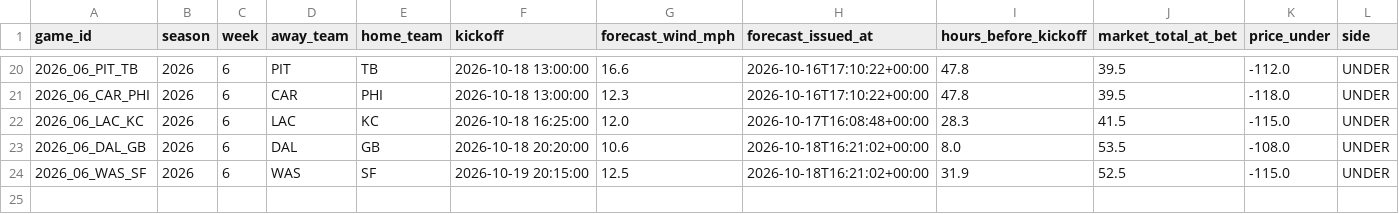
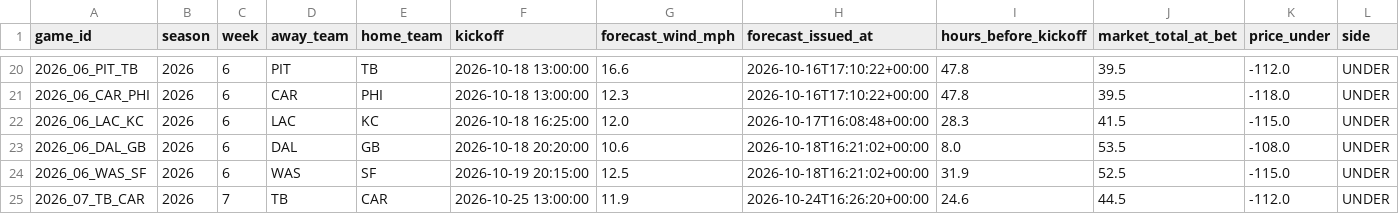
Before and after one commit to grantmelton30/fourth-down-forecast, a CSV file: nfl-model/data/w1_log.csv, drawn as a sheet; only a part is shown, gaps mark what is left out; rows hold the shown columns only; the diff names each change by its address in the sheet, - before the commit and + after, or states it on an @@ line.

```diff
--- a/nfl-model/data/w1_log.csv
+++ b/nfl-model/data/w1_log.csv
+row 25: 2026_07_TB_CAR | 2026 | 7 | TB | CAR | 2026-10-25 13:00:00 | 11.9 | 2026-10-24T16:26:20+00:00 | 24.6 | 44.5 | -112.0 | UNDER
```
Also changed, not shown: data/internal/graded_games_v2.csv, ncaa-model/data/p1_log.csv, 2 other files.
